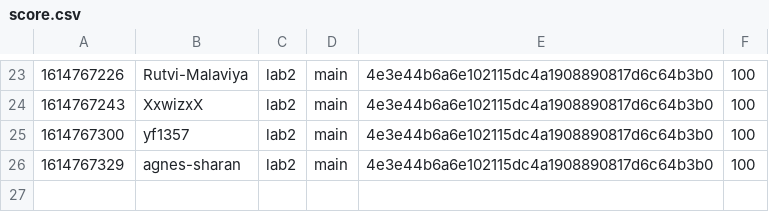
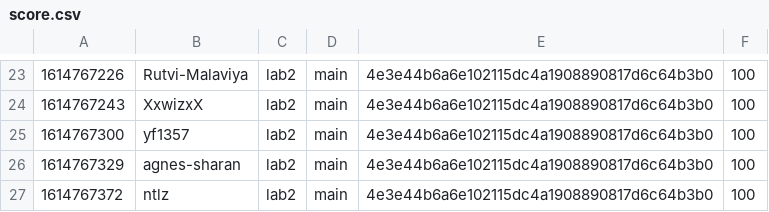
Before and after one commit to nyupcs/pcs-sp21-lab2-scoreboard, a CSV file: score.csv, drawn as a sheet; only a part is shown, gaps mark what is left out; the diff names each change by its address in the sheet, - before the commit and + after, or states it on an @@ line.

Commit message:
[Score] ntlz +100
ntlz attacked `main` 4e3e44b6a6e102115dc4a1908890817d6c64b3b0 of lab2

```diff
--- a/score.csv
+++ b/score.csv
+row 27: 1614767372 | ntlz | lab2 | main | 4e3e44b6a6e102115dc4a1908890817d6c64b3b0 | 100
```
